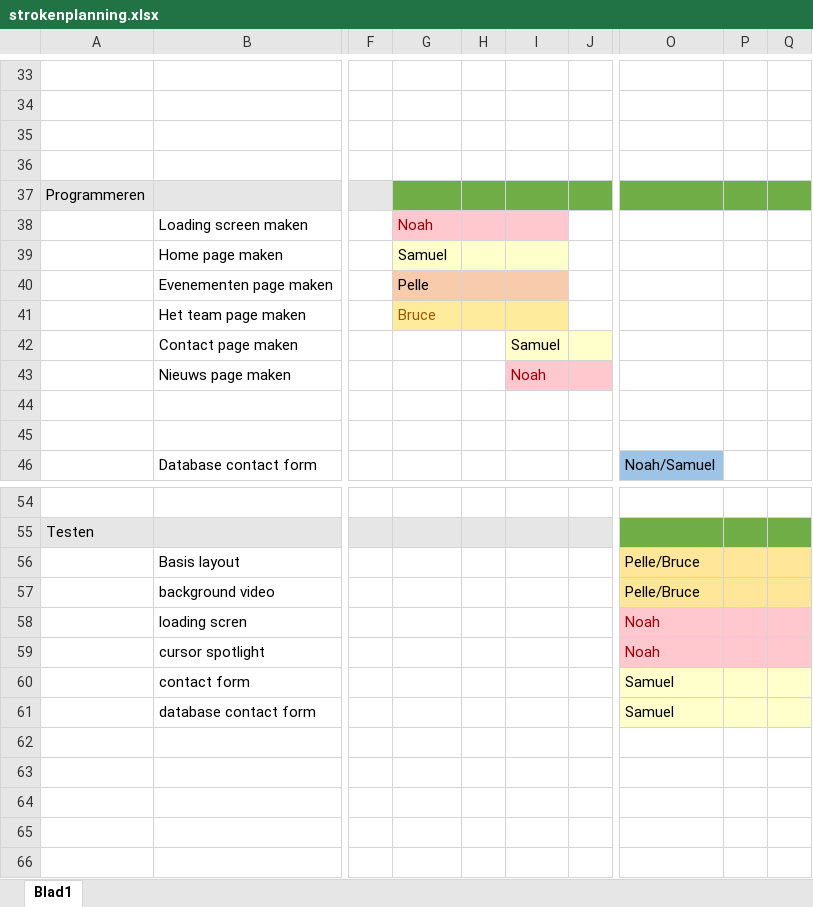
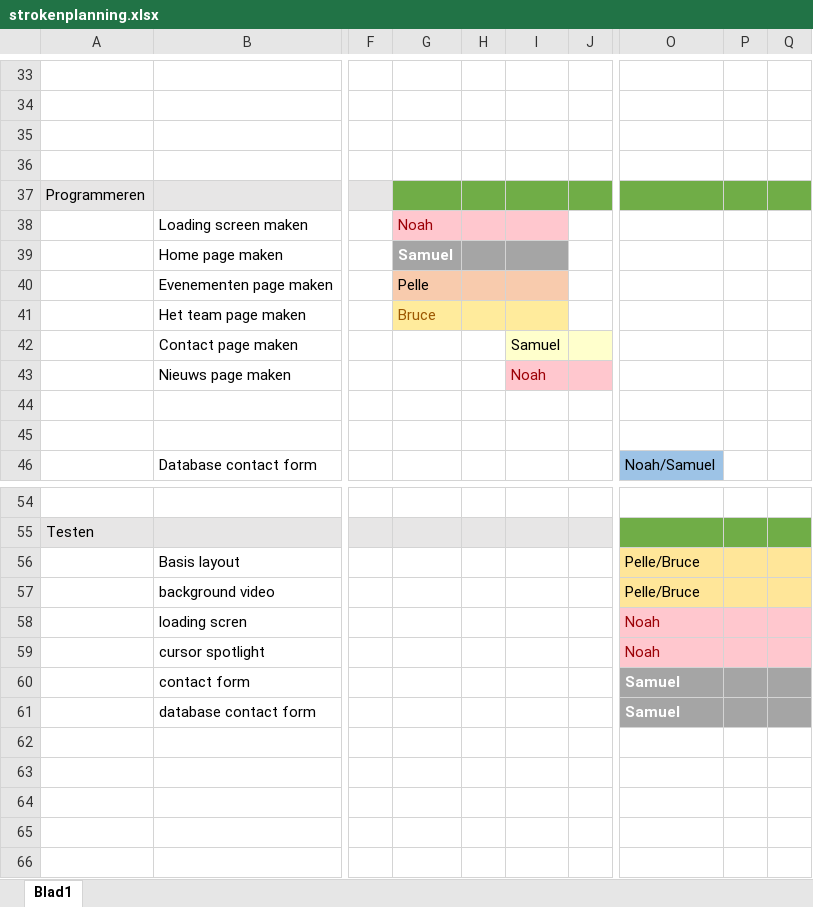
Before and after one commit to nmollers/challenge2, an Excel workbook: exel-files/strokenplanning.xlsx, sheet Blad1, drawn as a sheet; only a part is shown, gaps mark what is left out; values as stored, in another font and other column widths than the file's, no borders; the diff names each change by its address in the sheet, - before the commit and + after, or states it on an @@ line.

```diff
--- a/exel-files/strokenplanning.xlsx (sheet Blad1)
+++ b/exel-files/strokenplanning.xlsx (sheet Blad1)
-G39:I39 fill: #FFFFCC
+G39:I39 fill: #A5A5A5
@@ G39 bold: off → on, text colour: black → #FFFFFF @@
-O60:Q61 fill: #FFFFCC
+O60:Q61 fill: #A5A5A5
@@ O60:O61 bold: off → on, text colour: black → #FFFFFF @@
```
